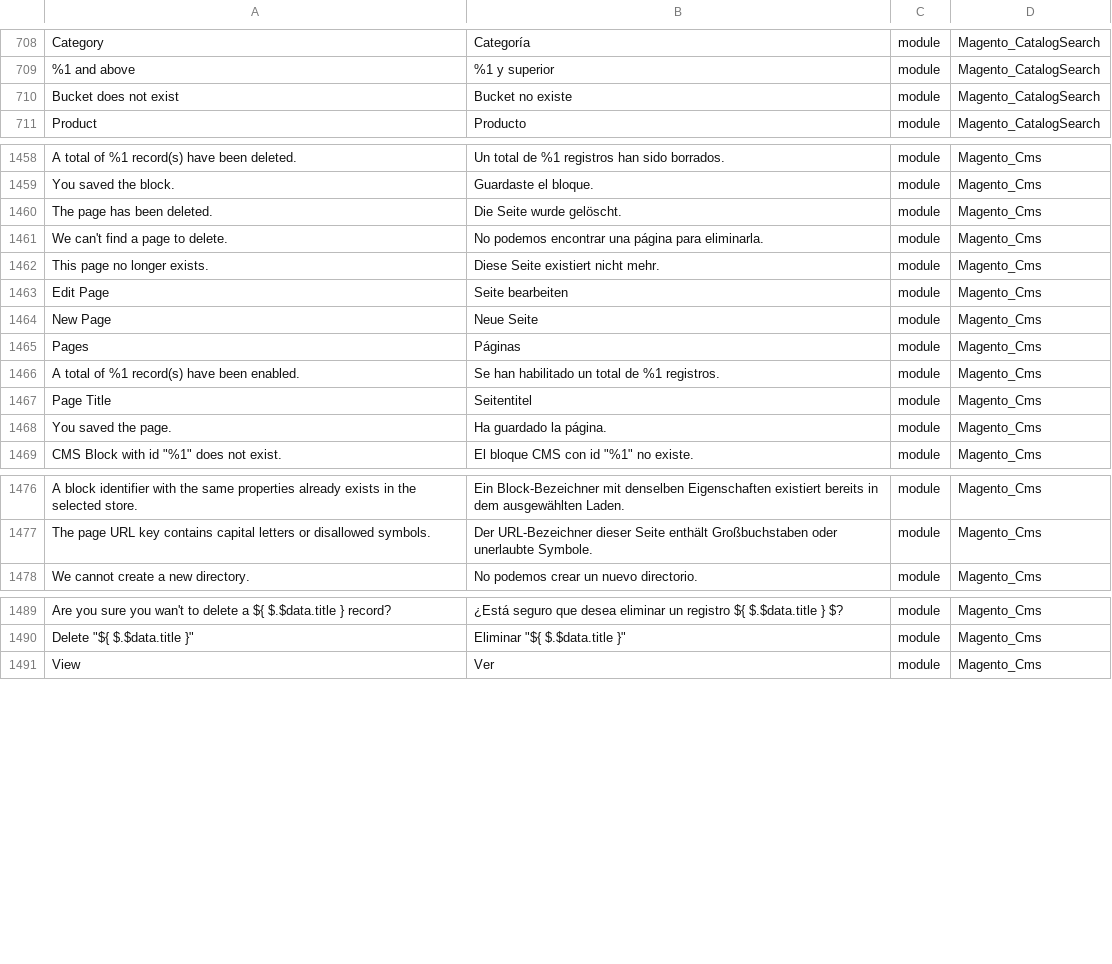
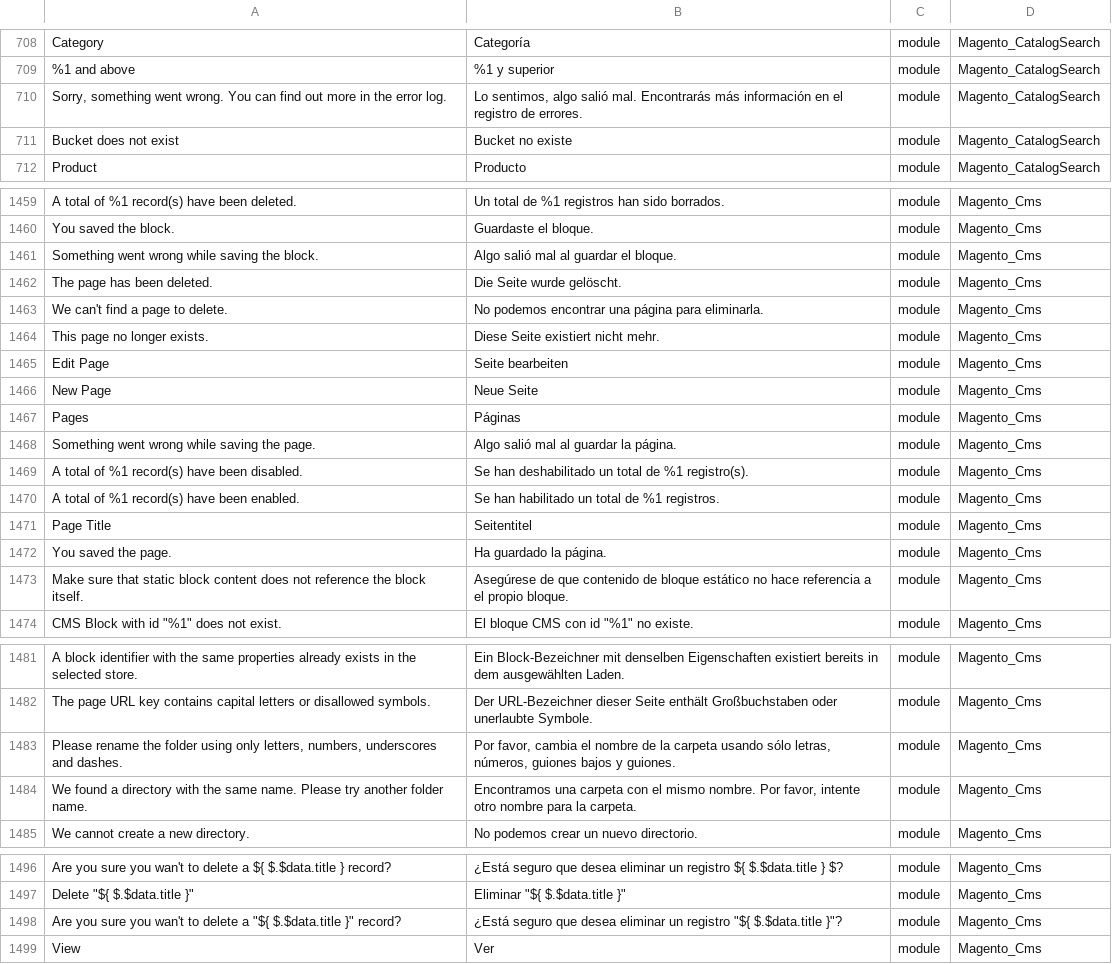
Before and after one commit to onestic/language_es_es, a CSV file: es_ES.csv, drawn as a sheet; only a part is shown, gaps mark what is left out; the diff covers the shown part only; the diff names each change by its address in the sheet, - before the commit and + after, or states it on an @@ line.

```diff
--- a/es_ES.csv
+++ b/es_ES.csv
+row 710: Sorry, something went wrong. You can find out more in the error log. | Lo sentimos, algo salió mal. Encontrarás más información en el registro de errores. | module | Magento_CatalogSearch
+row 1461: Something went wrong while saving the block. | Algo salió mal al guardar el bloque. | module | Magento_Cms
+row 1468: Something went wrong while saving the page. | Algo salió mal al guardar la página. | module | Magento_Cms
+row 1469: A total of %1 record(s) have been disabled. | Se han deshabilitado un total de %1 registro(s). | module | Magento_Cms
+row 1473: Make sure that static block content does not reference the block itself. | Asegúrese de que contenido de bloque estático no hace referencia a el propio bloque. | module | Magento_Cms
+row 1483: Please rename the folder using only letters, numbers, underscores and dashes. | Por favor, cambia el nombre de la carpeta usando sólo letras, números, guiones bajos y guiones. | module | Magento_Cms
+row 1484: We found a directory with the same name. Please try another folder name. | Encontramos una carpeta con el mismo nombre. Por favor, intente otro nombre para la carpeta. | module | Magento_Cms
+row 1498: Are you sure you wan't to delete a "${ $.$data.title }" record? | ¿Está seguro que desea eliminar un registro "${ $.$data.title }"? | module | Magento_Cms
```
Also changed, not shown: 3 added rows elsewhere in this file, 1 other file.
